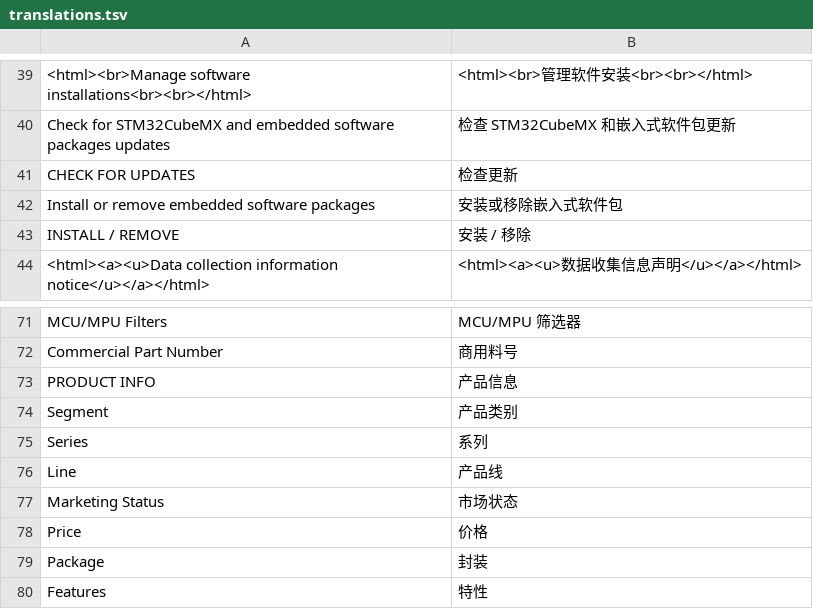
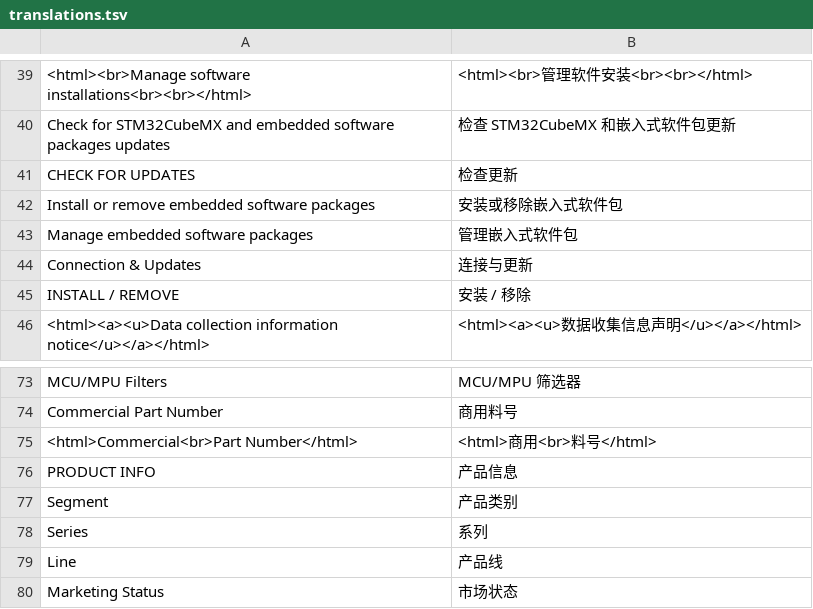
Before and after one commit to fraternity-z/STM32CubeMX-Chinese-Patcher, a TSV file: src/STM32CubeMX.ChinesePatcher/Resources/Payload/translations.tsv, drawn as a sheet; only a part is shown, gaps mark what is left out; the shorter side is filled out with more unchanged rows; the diff covers the shown part only; the diff names each change by its address in the sheet, - before the commit and + after, or states it on an @@ line.

```diff
--- a/src/STM32CubeMX.ChinesePatcher/Resources/Payload/translations.tsv
+++ b/src/STM32CubeMX.ChinesePatcher/Resources/Payload/translations.tsv
+row 43: Manage embedded software packages | 管理嵌入式软件包
+row 44: Connection & Updates | 连接与更新
+row 75: <html>Commercial<br>Part Number</html> | <html>商用<br>料号</html>
```
Also changed, not shown: 25 added rows elsewhere in this file, 5 other files.
